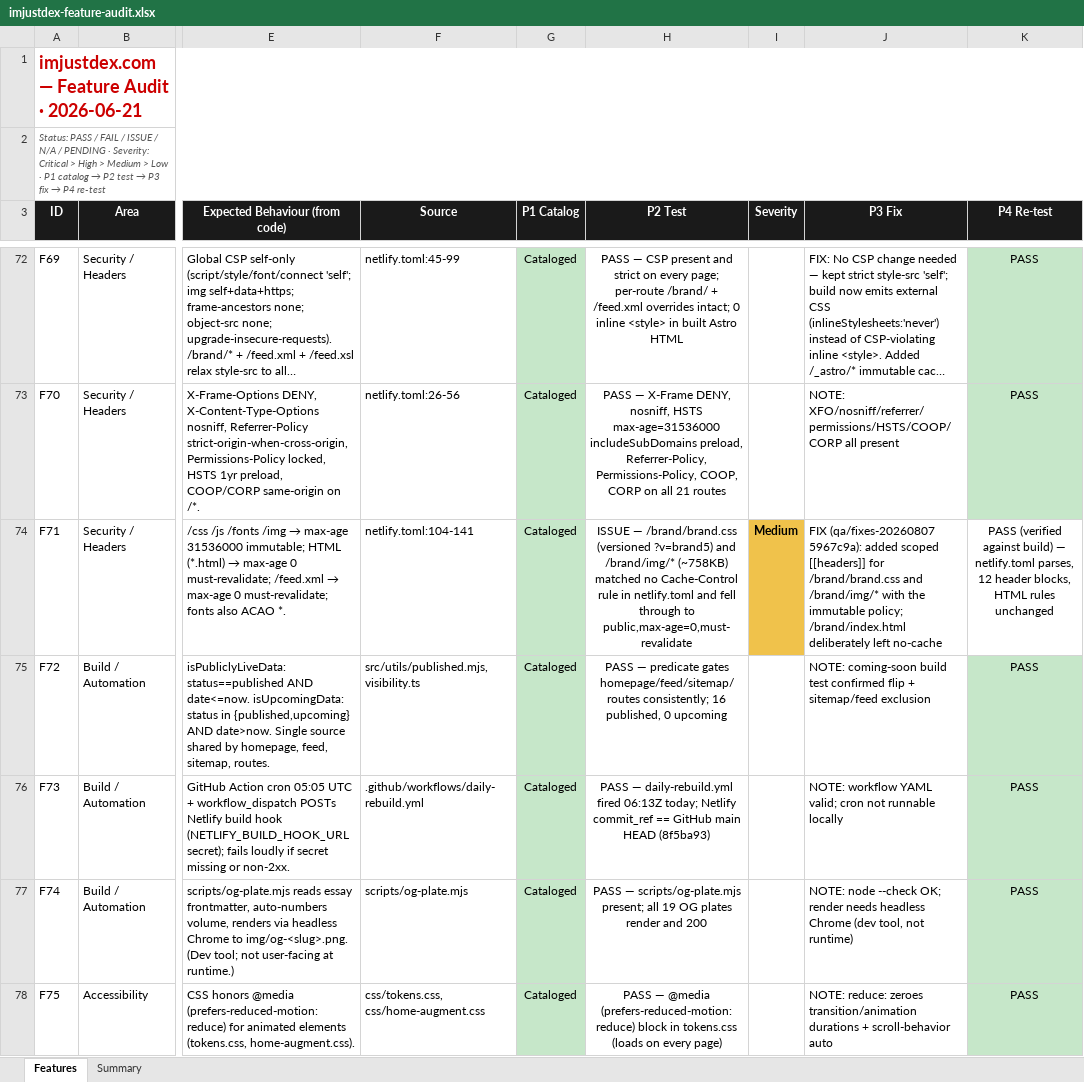
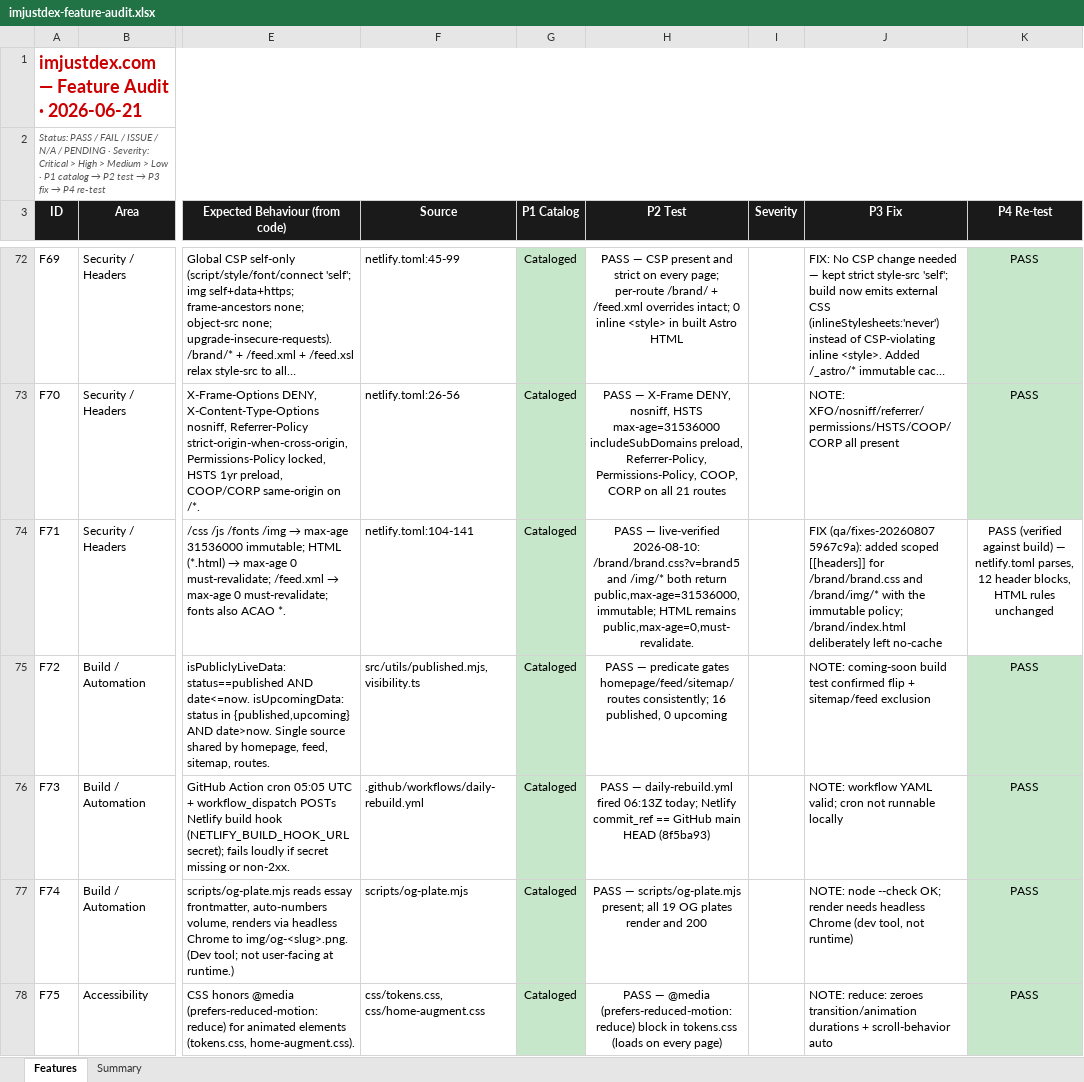
Before and after one commit to tdexterjakes-ops/imjustdex.com, an Excel workbook: audit/imjustdex-feature-audit.xlsx, sheet Features, drawn as a sheet; only a part is shown, gaps mark what is left out; long unchanged cells end in …; values as stored, in another font and other column widths than the file's, no borders; the diff covers the shown part only; the diff names each change by its address in the sheet, - before the commit and + after, or states it on an @@ line.

```diff
--- a/audit/imjustdex-feature-audit.xlsx (sheet Features)
+++ b/audit/imjustdex-feature-audit.xlsx (sheet Features)
-H74 (P2 Test): ISSUE — /brand/brand.css (versioned ?v=brand5) and /brand/img/* (~758KB) matched no Cache-Control rule in netlify.toml and fell through to public,max-age=0,must-revalidate
+H74 (P2 Test): PASS — live-verified 2026-08-10: /brand/brand.css?v=brand5 and /img/* both return public,max-age=31536000,immutable; HTML remains public,max-age=0,must-revalidate.
-I74 (Severity): Medium
+I74 (Severity): (empty)
-I74 fill: #F0C24B
+I74 fill: none
```
Also changed, not shown: 1 added row, 16 edited cells and cell formats elsewhere in this sheet, sheet Summary, 2 other files.
